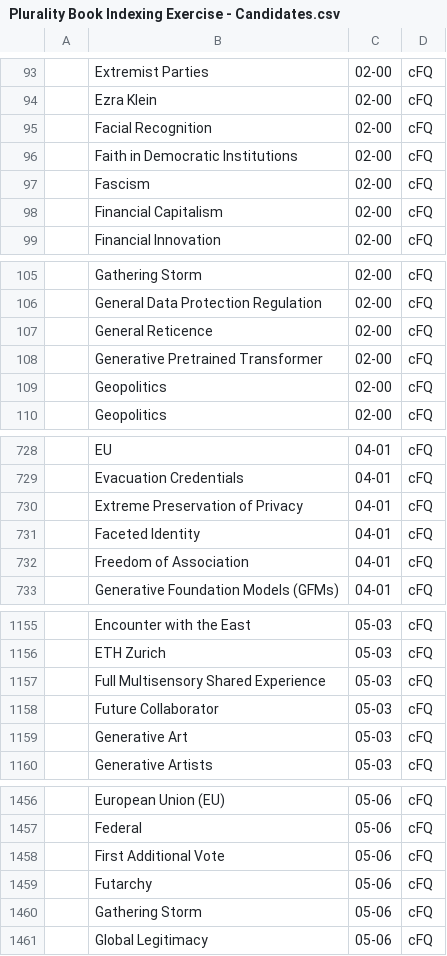
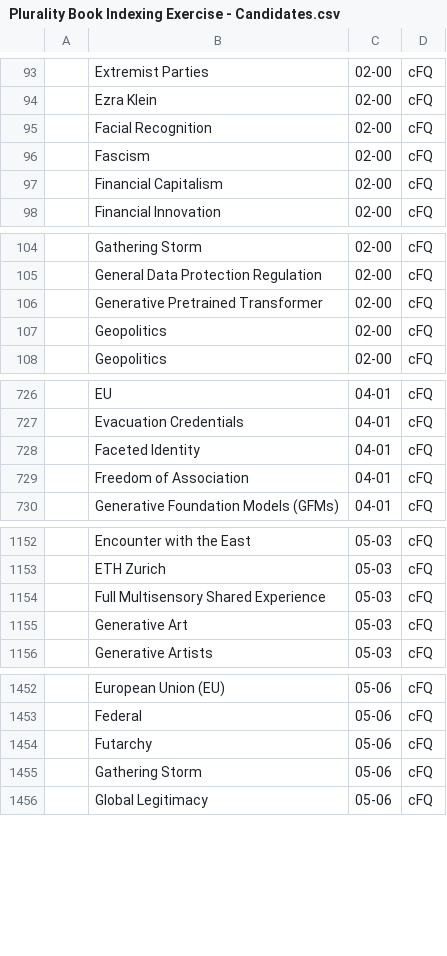
Before and after one commit to pluralitybook/plurality, a CSV file: scripts/index/Plurality Book Indexing Exercise - Candidates.csv, drawn as a sheet; only a part is shown, gaps mark what is left out; the diff names each change by its address in the sheet, - before the commit and + after, or states it on an @@ line.

```diff
--- a/scripts/index/Plurality Book Indexing Exercise - Candidates.csv
+++ b/scripts/index/Plurality Book Indexing Exercise - Candidates.csv
-row 96:  | Faith in Democratic Institutions | 02-00 | cFQ
-row 107:  | General Reticence | 02-00 | cFQ
-row 730:  | Extreme Preservation of Privacy | 04-01 | cFQ
-row 1158:  | Future Collaborator | 05-03 | cFQ
-row 1458:  | First Additional Vote | 05-06 | cFQ
```
Also changed, not shown: 2 other files.
